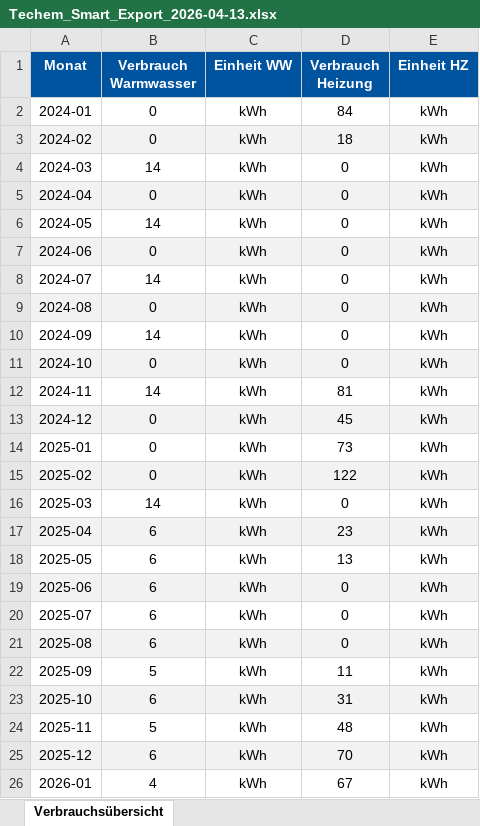
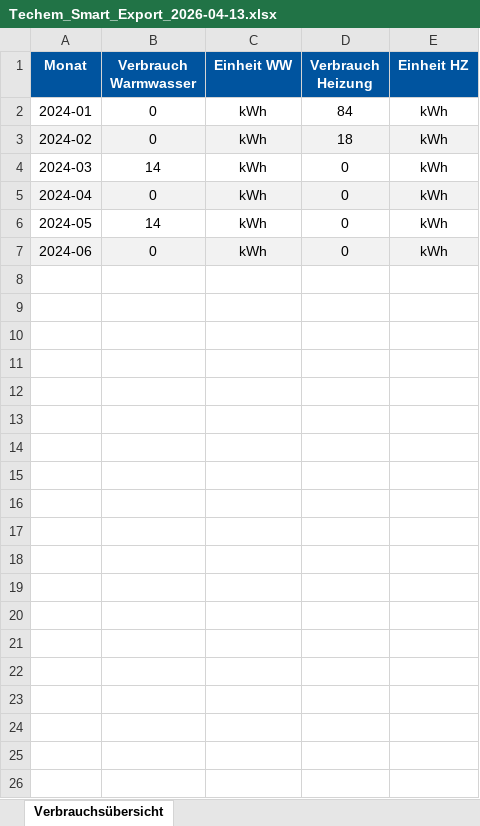
Before and after one commit to MrUnknownDE/techem-exporter, an Excel workbook: Techem_Smart_Export_2026-04-13.xlsx, sheet Verbrauchsübersicht, drawn as a sheet; values as stored, in another font and other column widths than the file's, no borders; the diff names each change by its address in the sheet, - before the commit and + after, or states it on an @@ line.

```diff
--- a/Techem_Smart_Export_2026-04-13.xlsx (sheet Verbrauchsübersicht)
+++ b/Techem_Smart_Export_2026-04-13.xlsx (sheet Verbrauchsübersicht)
-row 8: 2024-07 | 14 | kWh | 0 | kWh
-row 9: 2024-08 | 0 | kWh | 0 | kWh
-row 10: 2024-09 | 14 | kWh | 0 | kWh
-row 11: 2024-10 | 0 | kWh | 0 | kWh
-row 12: 2024-11 | 14 | kWh | 81 | kWh
-row 13: 2024-12 | 0 | kWh | 45 | kWh
-row 14: 2025-01 | 0 | kWh | 73 | kWh
-row 15: 2025-02 | 0 | kWh | 122 | kWh
-row 16: 2025-03 | 14 | kWh | 0 | kWh
-row 17: 2025-04 | 6 | kWh | 23 | kWh
-row 18: 2025-05 | 6 | kWh | 13 | kWh
-row 19: 2025-06 | 6 | kWh | 0 | kWh
-row 20: 2025-07 | 6 | kWh | 0 | kWh
-row 21: 2025-08 | 6 | kWh | 0 | kWh
-row 22: 2025-09 | 5 | kWh | 11 | kWh
-row 23: 2025-10 | 6 | kWh | 31 | kWh
-row 24: 2025-11 | 5 | kWh | 48 | kWh
-row 25: 2025-12 | 6 | kWh | 70 | kWh
-row 26: 2026-01 | 4 | kWh | 67 | kWh
```
Also changed, not shown: 2 other files.
